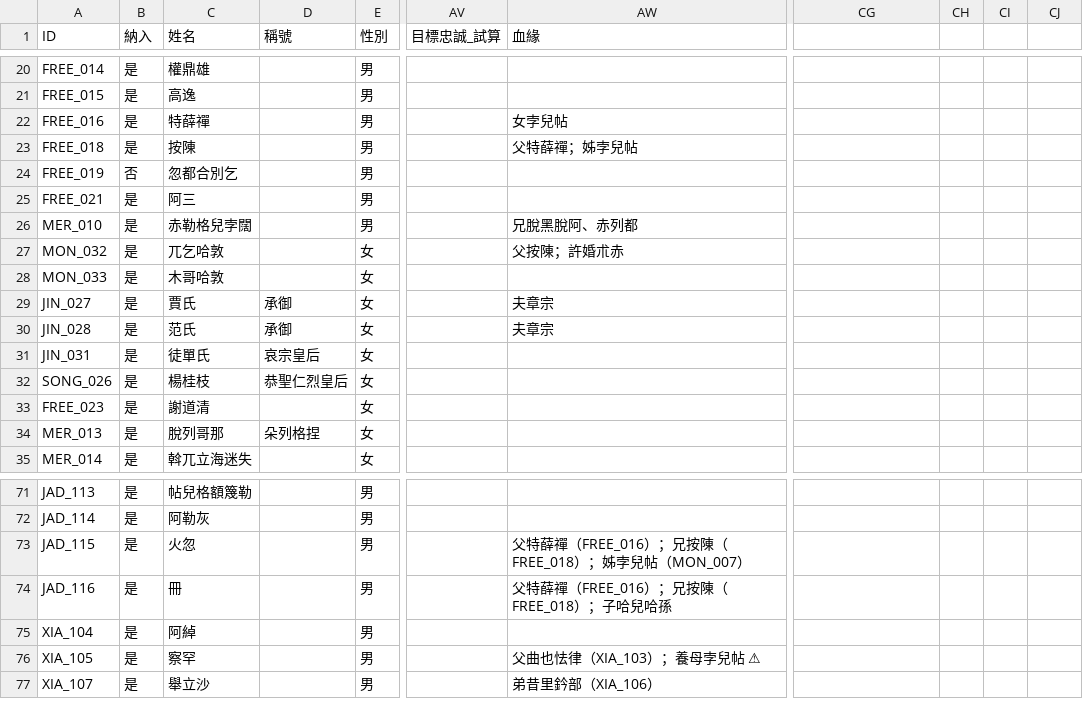
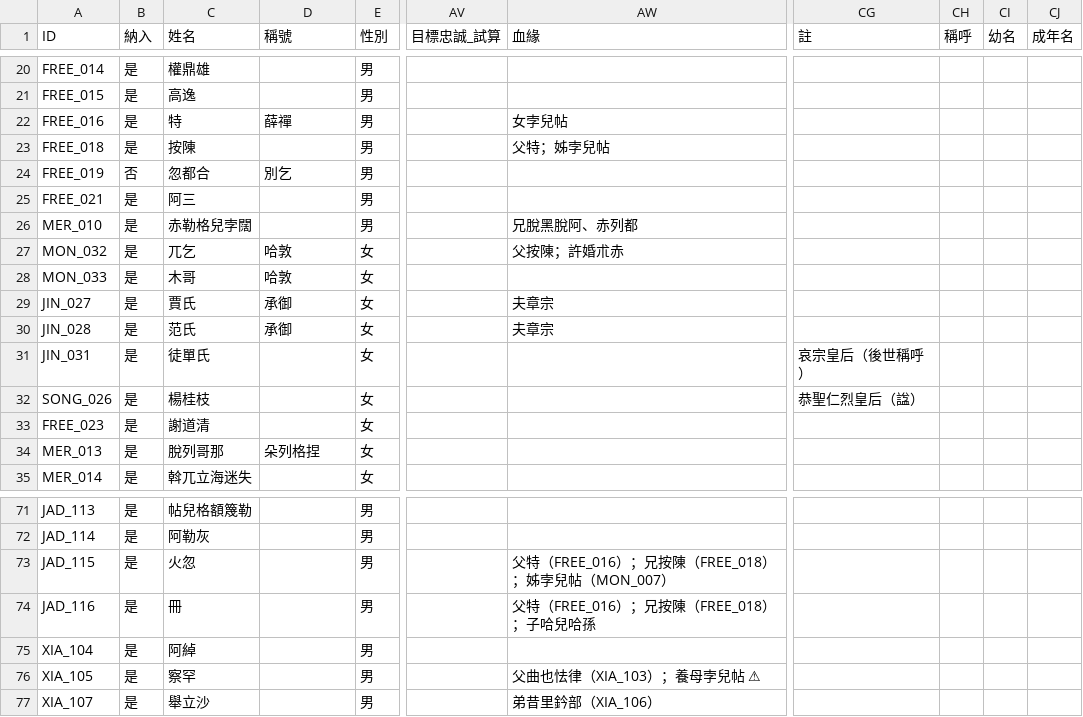
Before and after one commit to maybe-su/xcj4-public, a CSV file: people/人物_在野.csv, drawn as a sheet; only a part is shown, gaps mark what is left out; the diff names each change by its address in the sheet, - before the commit and + after, or states it on an @@ line.

```diff
--- a/people/人物_在野.csv
+++ b/people/人物_在野.csv
-CG1: (empty)
+CG1: 註
-CH1: (empty)
+CH1: 稱呼
-CI1: (empty)
+CI1: 幼名
-CJ1: (empty)
+CJ1: 成年名
-C22 (姓名): 特薛禪
+C22 (姓名): 特
-D22 (稱號): (empty)
+D22 (稱號): 薛禪
-AW23 (血緣): 父特薛禪；姊孛兒帖
+AW23 (血緣): 父特；姊孛兒帖
-C24 (姓名): 忽都合別乞
+C24 (姓名): 忽都合
-D24 (稱號): (empty)
+D24 (稱號): 別乞
-C27 (姓名): 兀乞哈敦
+C27 (姓名): 兀乞
-D27:D28 (稱號): (empty)
+D27:D28 (稱號): 哈敦
-C28 (姓名): 木哥哈敦
+C28 (姓名): 木哥
-D31 (稱號): 哀宗皇后
+D31 (稱號): (empty)
-CG31 (註): (empty)
+CG31 (註): 哀宗皇后（後世稱呼）
-D32 (稱號): 恭聖仁烈皇后
+D32 (稱號): (empty)
-CG32 (註): (empty)
+CG32 (註): 恭聖仁烈皇后（諡）
-AW73 (血緣): 父特薛禪（FREE_016）；兄按陳（FREE_018）；姊孛兒帖（MON_007）
+AW73 (血緣): 父特（FREE_016）；兄按陳（FREE_018）；姊孛兒帖（MON_007）
-AW74 (血緣): 父特薛禪（FREE_016）；兄按陳（FREE_018）；子哈兒哈孫
+AW74 (血緣): 父特（FREE_016）；兄按陳（FREE_018）；子哈兒哈孫
```
Also changed, not shown: people/人物_宋.csv, people/人物_日本擴張版.csv, 11 other files.
